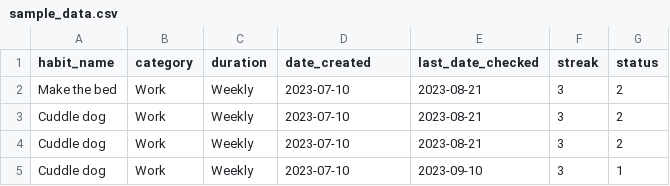
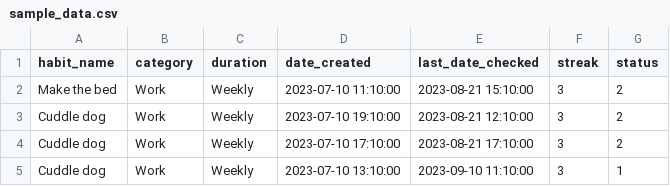
Before and after one commit to laura-ehlers/habit-tracker, a CSV file: sample_data.csv, drawn as a sheet.

Commit message:
fixed date and time appearance in database

```diff
--- a/sample_data.csv
+++ b/sample_data.csv
@@ -1,5 +1,5 @@
 habit_name,category,duration,date_created,last_date_checked,streak,status
-Make the bed,Work,Weekly,2023-07-10,2023-08-21,3,2
-Cuddle dog,Work,Weekly,2023-07-10,2023-08-21,3,2
-Cuddle dog,Work,Weekly,2023-07-10,2023-08-21,3,2
-Cuddle dog,Work,Weekly,2023-07-10,2023-09-10,3,1
+Make the bed,Work,Weekly,2023-07-10 11:10:00,2023-08-21 15:10:00,3,2
+Cuddle dog,Work,Weekly,2023-07-10 19:10:00,2023-08-21 12:10:00,3,2
+Cuddle dog,Work,Weekly,2023-07-10 17:10:00,2023-08-21 17:10:00,3,2
+Cuddle dog,Work,Weekly,2023-07-10 13:10:00,2023-09-10 11:10:00,3,1
```
Also changed, not shown: 5 other files.
